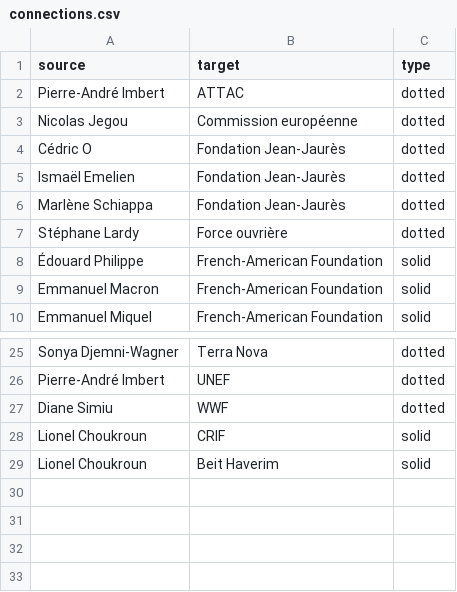
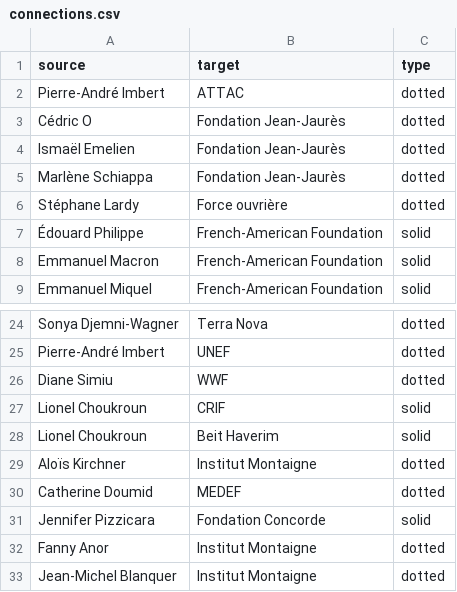
Before and after one commit to samuelgoujon/facta, a CSV file: data/connections.csv, drawn as a sheet; only a part is shown, gaps mark what is left out.

```diff
--- a/data/connections.csv
+++ b/data/connections.csv
@@ -2,3 +2,2 @@ source,target,type
 Pierre-André Imbert,ATTAC,dotted
-Nicolas Jegou,Commission européenne,dotted
 Cédric O,Fondation Jean-Jaurès,dotted
@@ -29 +28,6 @@ Lionel Choukroun,CRIF,solid
 Lionel Choukroun,Beit Haverim,solid
+Aloïs Kirchner,Institut Montaigne,dotted
+Catherine Doumid,MEDEF,dotted
+Jennifer Pizzicara,Fondation Concorde,solid
+Fanny Anor,Institut Montaigne,dotted
+Jean-Michel Blanquer,Institut Montaigne,dotted
```
Also changed, not shown: data/nodes.csv.
